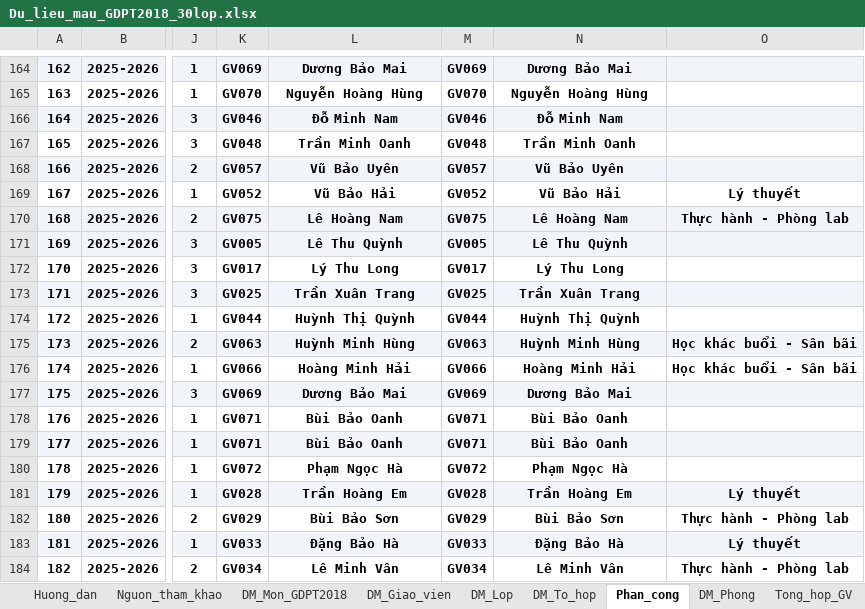
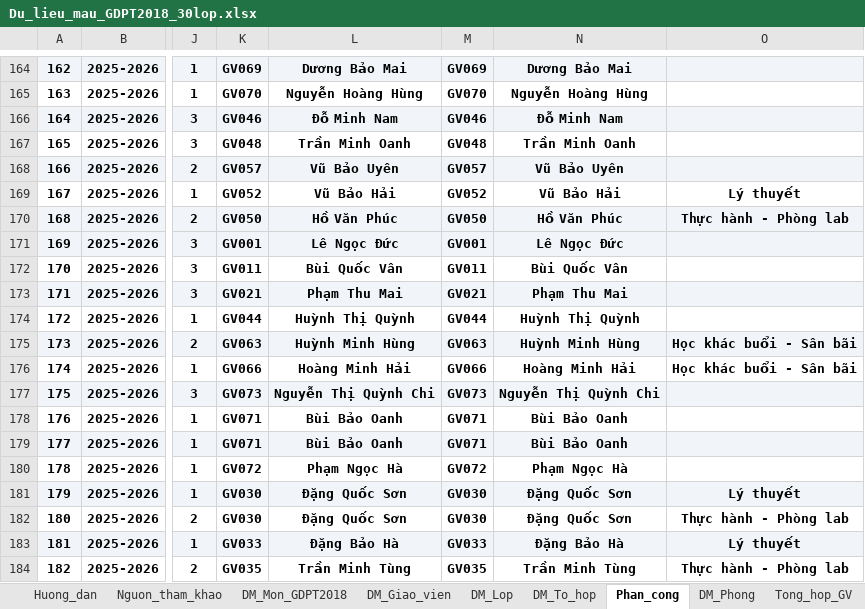
Before and after one commit to Khoidev-01/Timetable_Gen, an Excel workbook: Du_lieu_mau_GDPT2018_30lop.xlsx, sheet Phan_cong, drawn as a sheet; only a part is shown, gaps mark what is left out; values as stored, in another font and other column widths than the file's, no borders; the diff covers the shown part only; the diff names each change by its address in the sheet, - before the commit and + after, or states it on an @@ line.

```diff
--- a/Du_lieu_mau_GDPT2018_30lop.xlsx (sheet Phan_cong)
+++ b/Du_lieu_mau_GDPT2018_30lop.xlsx (sheet Phan_cong)
-K170: GV075
+K170: GV050
-L170: Lê Hoàng Nam
+L170: Hồ Văn Phúc
-M170: GV075
+M170: GV050
-N170: Lê Hoàng Nam
+N170: Hồ Văn Phúc
-K171: GV005
+K171: GV001
-L171: Lê Thu Quỳnh
+L171: Lê Ngọc Đức
-M171: GV005
+M171: GV001
-N171: Lê Thu Quỳnh
+N171: Lê Ngọc Đức
-K172: GV017
+K172: GV011
-L172: Lý Thu Long
+L172: Bùi Quốc Vân
-M172: GV017
+M172: GV011
-N172: Lý Thu Long
+N172: Bùi Quốc Vân
-K173: GV025
+K173: GV021
-L173: Trần Xuân Trang
+L173: Phạm Thu Mai
-M173: GV025
+M173: GV021
-N173: Trần Xuân Trang
+N173: Phạm Thu Mai
-K177: GV069
+K177: GV073
-L177: Dương Bảo Mai
+L177: Nguyễn Thị Quỳnh Chi
-M177: GV069
+M177: GV073
-N177: Dương Bảo Mai
+N177: Nguyễn Thị Quỳnh Chi
-K181: GV028
+K181: GV030
-L181: Trần Hoàng Em
+L181: Đặng Quốc Sơn
-M181: GV028
+M181: GV030
-N181: Trần Hoàng Em
+N181: Đặng Quốc Sơn
-K182: GV029
+K182: GV030
-L182: Bùi Bảo Sơn
+L182: Đặng Quốc Sơn
-M182: GV029
+M182: GV030
-N182: Bùi Bảo Sơn
+N182: Đặng Quốc Sơn
-K184: GV034
+K184: GV035
-L184: Lê Minh Vân
+L184: Trần Minh Tùng
-M184: GV034
+M184: GV035
-N184: Lê Minh Vân
+N184: Trần Minh Tùng
```
Also changed, not shown: 1264 edited cells elsewhere in this sheet, 6 other files.
